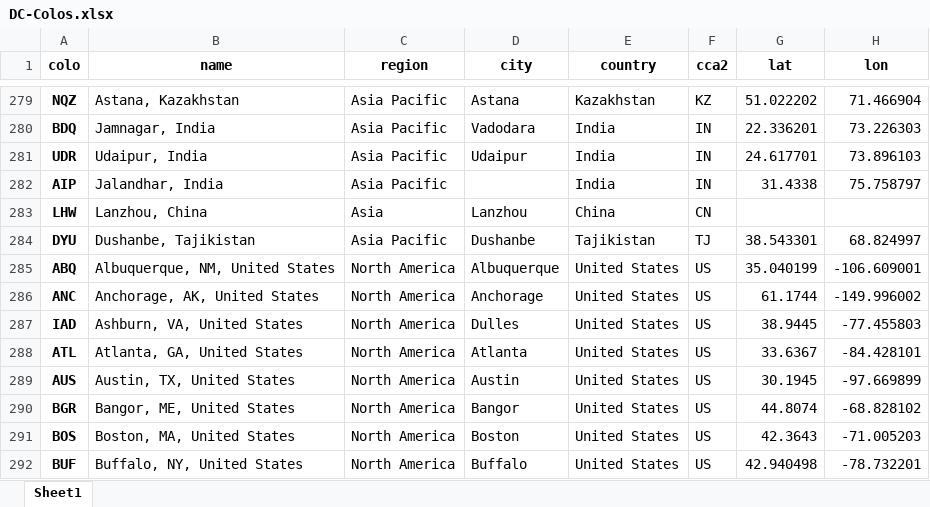
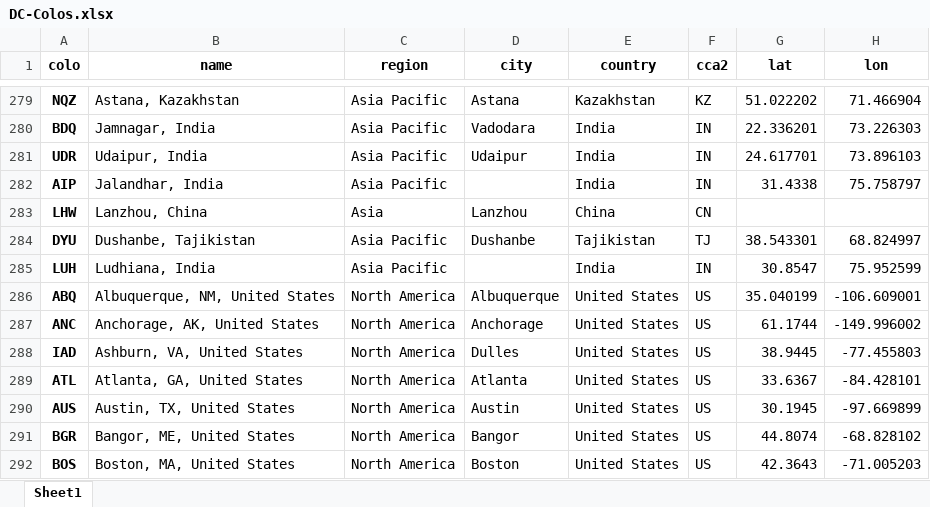
Before and after one commit to Netrvin/cloudflare-colo-list, an Excel workbook: DC-Colos.xlsx, sheet Sheet1, drawn as a sheet; only a part is shown, gaps mark what is left out; the shorter side is filled out with more unchanged rows; values as stored, in another font and other column widths than the file's, no borders; the diff names each change by its address in the sheet, - before the commit and + after, or states it on an @@ line.

```diff
--- a/DC-Colos.xlsx (sheet Sheet1)
+++ b/DC-Colos.xlsx (sheet Sheet1)
+row 285: LUH | Ludhiana, India | Asia Pacific |  | India | IN | 30.8547 | 75.952599
```
Also changed, not shown: 3 other files.
